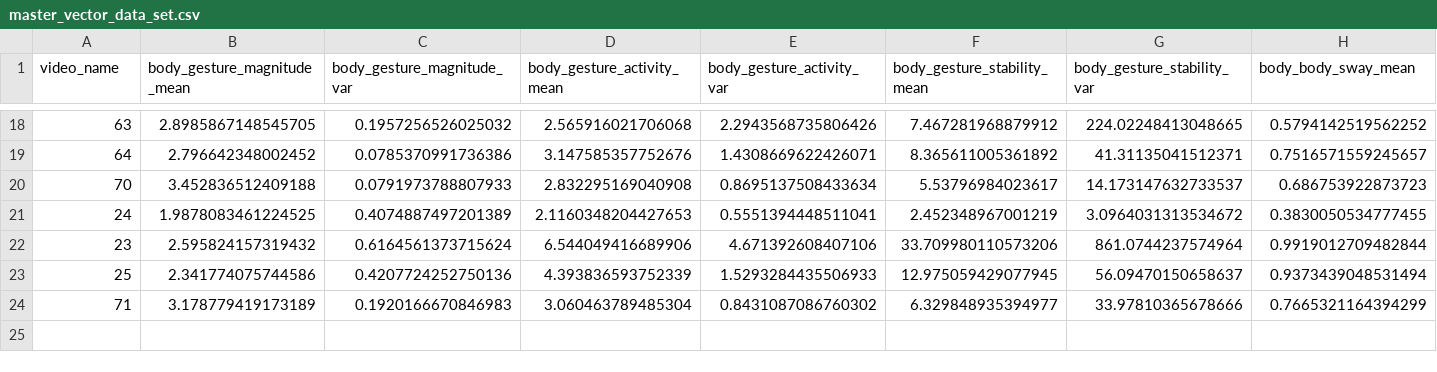
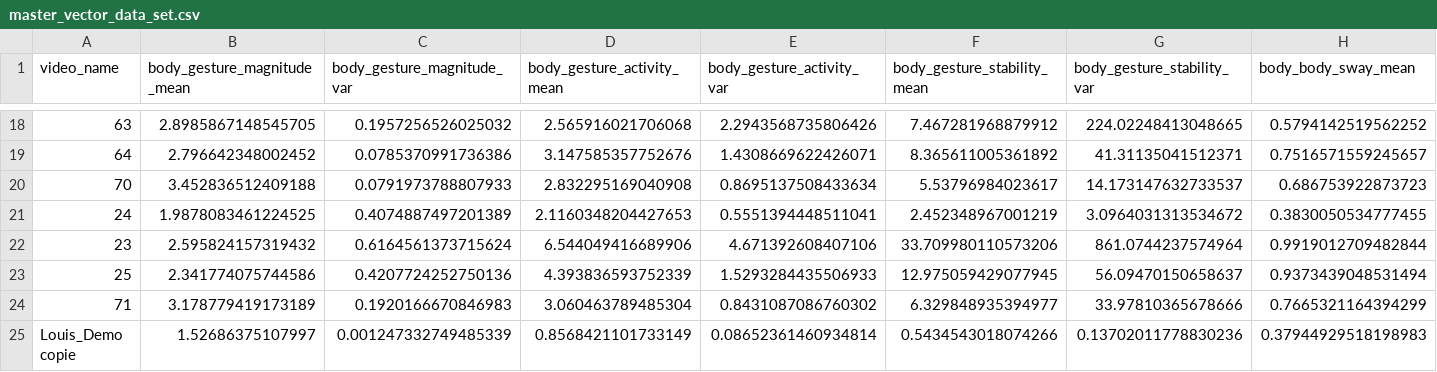
Before and after one commit to WiwiC/VERA, a CSV file: data/clustering_dataset/master_vector_data_set.csv, drawn as a sheet; only a part is shown, gaps mark what is left out; rows hold the shown columns only; the diff names each change by its address in the sheet, - before the commit and + after, or states it on an @@ line.

```diff
--- a/data/clustering_dataset/master_vector_data_set.csv
+++ b/data/clustering_dataset/master_vector_data_set.csv
+row 25: Louis_Demo copie | 1.52686375107997 | 0.001247332749485339 | 0.8568421101733149 | 0.08652361460934814 | 0.5434543018074266 | 0.13702011778830236 | 0.37944929518198983
```
Also changed, not shown: 1 other file.
